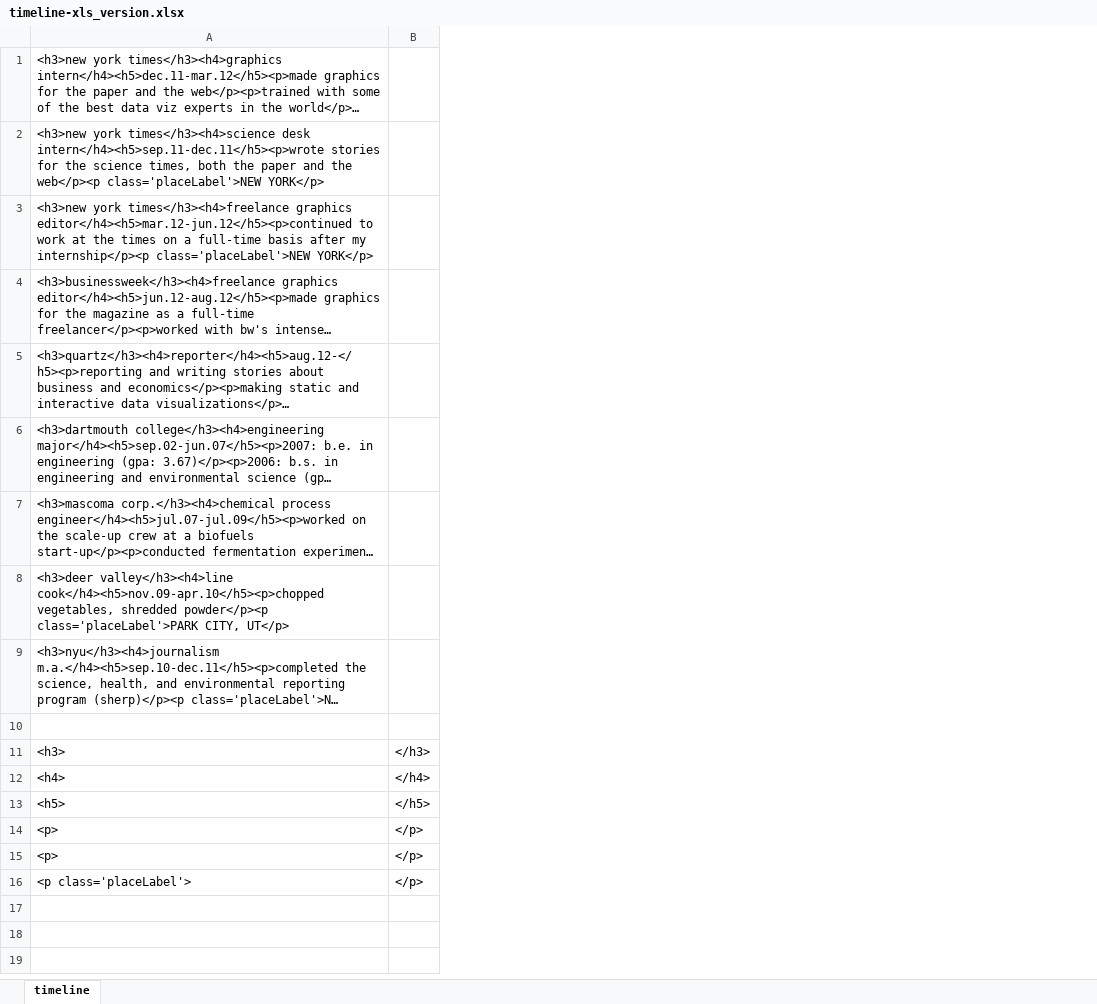
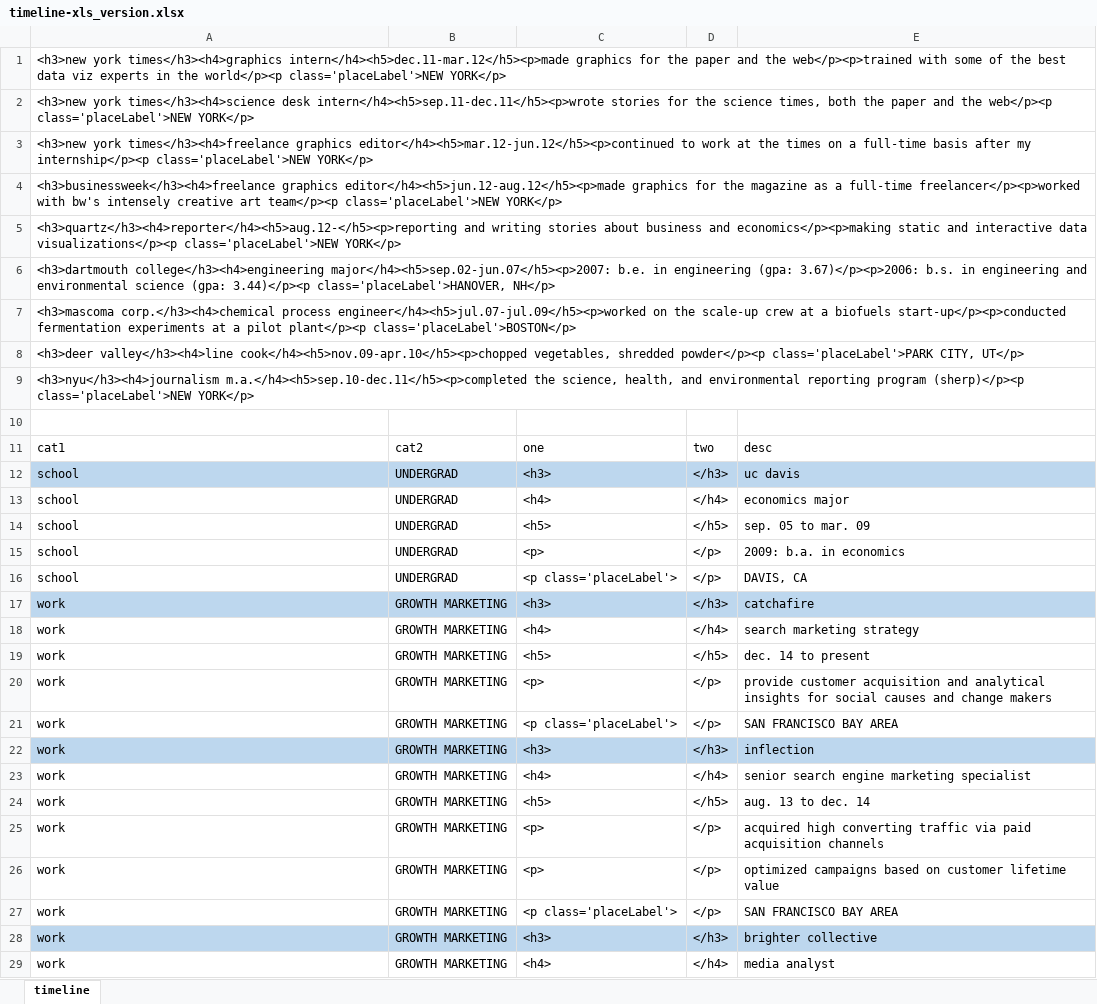
Before and after one commit to baconstarvation/d3resume_heroku, an Excel workbook: data/timeline-xls_version.xlsx, sheet timeline, drawn as a sheet; only a part is shown; long unchanged cells end in …; values as stored, in another font and other column widths than the file's, no borders; removed rows and columns are numbered as before the commit, all else as after; the diff covers the shown part only; the diff names each change by its address in the sheet, - before the commit and + after, or states it on an @@ line.

Commit message:
massaging the data

```diff
--- a/data/timeline-xls_version.xlsx (sheet timeline)
+++ b/data/timeline-xls_version.xlsx (sheet timeline)
-column B, rows 11-16: </h3> | </h4> | </h5> | </p> | </p> | </p>
+column B, rows 11-16: cat2 | UNDERGRAD | UNDERGRAD | UNDERGRAD | UNDERGRAD | UNDERGRAD
+column C, rows 11-16: one | <h3> | <h4> | <h5> | <p> | <p class='placeLabel'>
+column D, rows 11-16: two | </h3> | </h4> | </h5> | </p> | </p>
+column E, rows 11-16: desc | uc davis | economics major | sep. 05 to mar. 09 | 2009: b.a. in economics | DAVIS, CA
-A11: <h3>
+A11: cat1
-A12: <h4>
+A12: school
-A12 fill: none
+A12 fill: #BDD7EE
-A13: <h5>
+A13: school
-A14:A15: <p>
+A14:A15: school
-A16: <p class='placeLabel'>
+A16: school
+row 17: work | GROWTH MARKETING | <h3> | </h3> | catchafire
+row 18: work | GROWTH MARKETING | <h4> | </h4> | search marketing strategy
+row 19: work | GROWTH MARKETING | <h5> | </h5> | dec. 14 to present
+row 20: work | GROWTH MARKETING | <p> | </p> | provide customer acquisition and analytical insights for social causes and change makers
+row 21: work | GROWTH MARKETING | <p class='placeLabel'> | </p> | SAN FRANCISCO BAY AREA
+row 22: work | GROWTH MARKETING | <h3> | </h3> | inflection
+row 23: work | GROWTH MARKETING | <h4> | </h4> | senior search engine marketing specialist
+row 24: work | GROWTH MARKETING | <h5> | </h5> | aug. 13 to dec. 14
+row 25: work | GROWTH MARKETING | <p> | </p> | acquired high converting traffic via paid acquisition channels
+row 26: work | GROWTH MARKETING | <p> | </p> | optimized campaigns based on customer lifetime value
+row 27: work | GROWTH MARKETING | <p class='placeLabel'> | </p> | SAN FRANCISCO BAY AREA
+row 28: work | GROWTH MARKETING | <h3> | </h3> | brighter collective
+row 29: work | GROWTH MARKETING | <h4> | </h4> | media analyst
```
Also changed, not shown: 43 added rows elsewhere in this sheet.
